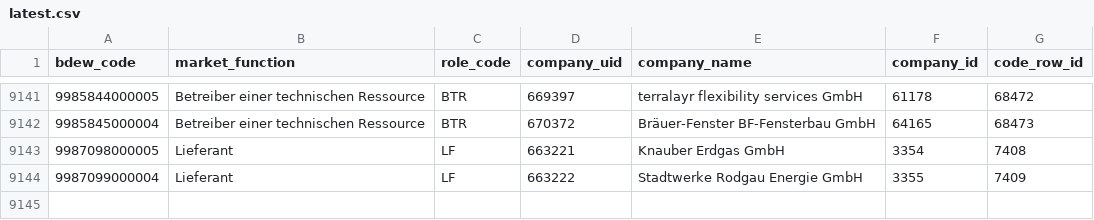
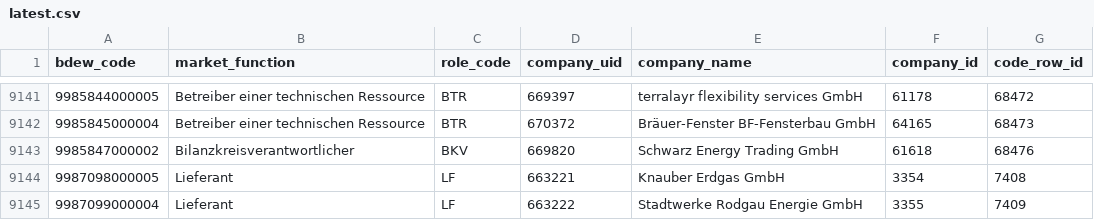
Before and after one commit to adriansprk/mpid-radar, a CSV file: data/latest.csv, drawn as a sheet; only a part is shown, gaps mark what is left out; the diff names each change by its address in the sheet, - before the commit and + after, or states it on an @@ line.

```diff
--- a/data/latest.csv
+++ b/data/latest.csv
+row 9143: 9985847000002 | Bilanzkreisverantwortlicher | BKV | 669820 | Schwarz Energy Trading GmbH | 61618 | 68476
```
Also changed, not shown: 4 other files.
